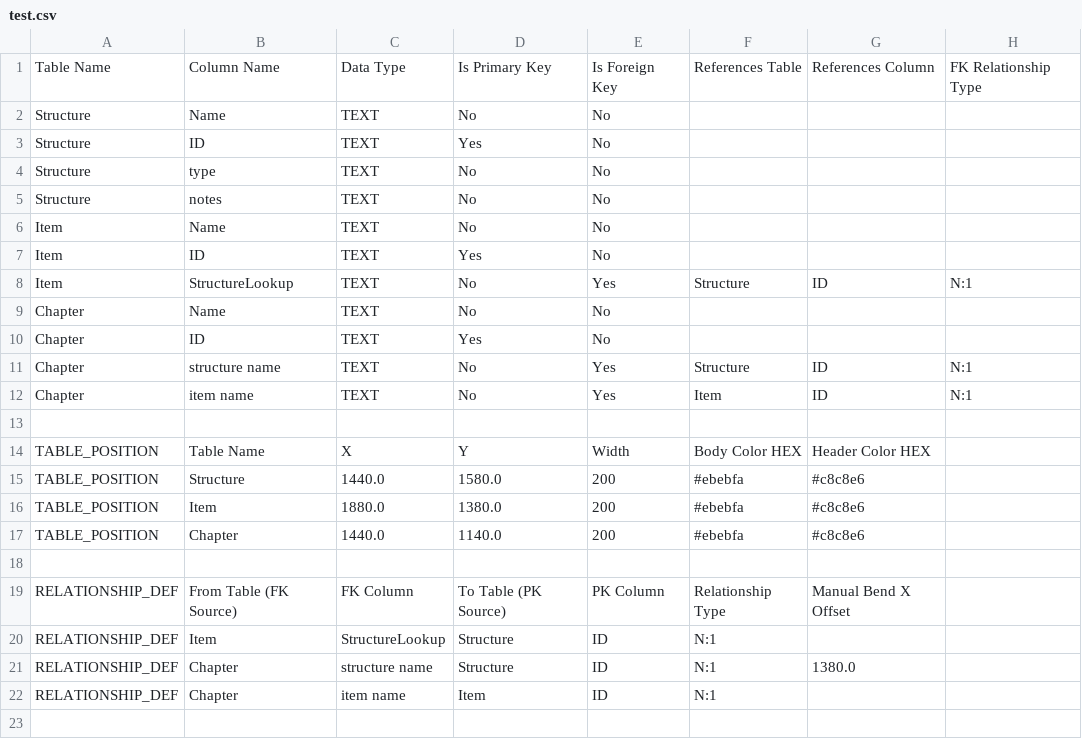
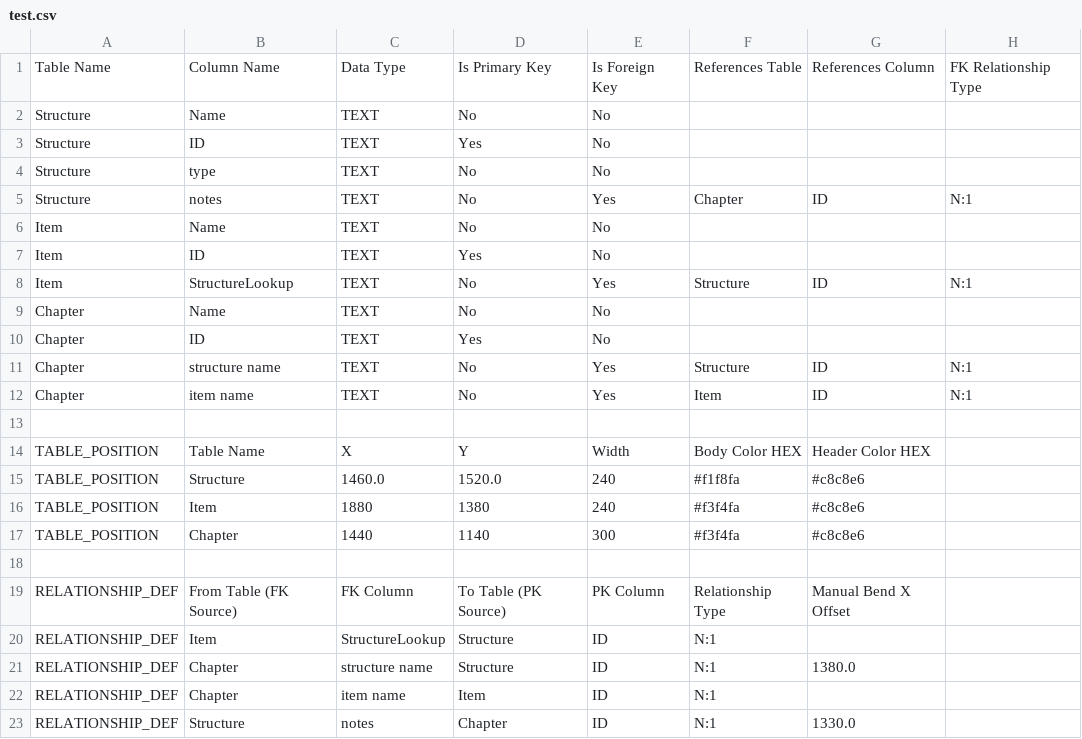
Before and after one commit to Stastyle/ERDesigner, a CSV file: test.csv, drawn as a sheet.

Commit message:
Changes to be committed: 	renamed:    erdesign.py -> History/erdesign.py 	new file:   __pycache__/canvas_scene.cpython-313.pyc 	new file:   __pycache__/commands.cpython-313.pyc 	modified:   __pycache__/constants.cpython-313.pyc 	new file:   __pycache__/data_models.cpython-313.pyc 	new file:   __pycache__/dialogs.cpython-313.pyc 	new file:   __pycache__/gui_items.cpython-313.pyc 	modified:   __pycache__/main_window.cpython-313.pyc 	new file:   __pycache__/main_window_actions.cpython-313.pyc 	new file:   __pycache__/main_window_config.cpython-313.pyc 	new file:   __pycache__/main_window_dialog_handlers.cpython-313.pyc 	new file:   __pycache__/main_window_event_handlers.cpython-313.pyc 	new file:   __pycache__/main_window_explorer_utils.cpython-313.pyc 	new file:   __pycache__/main_window_file_operations.cpython-313.pyc 	new file:   __pycache__/main_window_relationship_operations.cpython-313.pyc 	new file:   __pycache__/main_window_table_operations.cpython-313.pyc 	new file:   __pycache__/main_window_theming.cpython-313.pyc 	new file:   __pycache__/main_window_ui_setup.cpython-313.pyc 	new file:   __pycache__/utils.cpython-313.pyc 	modified:   canvas_scene.py 	new file:   commands.py 	new file:   config.ini 	modified:   constants.py 	modified:   data_models.py 	modified:   dialogs.py 	modified:   gui_items.py 	new file:   icon.ico 	modified:   main_window.py 	new file:   main_window_actions.py 	new file:   main_window_config.py 	new file:   main_window_dialog_handlers.py 	new file:   main_window_event_handlers.py 	new file:   main_window_explorer_utils.py 	new file:   main_window_file_operations.py 	new file:   main_window_relationship_operations.py 	new file:   main_window_table_operations.py 	new file:   main_window_theming.py 	new file:   main_window_ui_setup.py 	modified:   test.csv 	new file:   test2.csv 	modified:   utils.py

```diff
--- a/test.csv
+++ b/test.csv
@@ -4,3 +4,3 @@ Structure,ID,TEXT,Yes,No,,,
 Structure,type,TEXT,No,No,,,
-Structure,notes,TEXT,No,No,,,
+Structure,notes,TEXT,No,Yes,Chapter,ID,N:1
 Item,Name,TEXT,No,No,,,
@@ -14,5 +14,5 @@ Chapter,item name,TEXT,No,Yes,Item,ID,N:1
 TABLE_POSITION,Table Name,X,Y,Width,Body Color HEX,Header Color HEX
-TABLE_POSITION,Structure,1440.0,1580.0,200,#ebebfa,#c8c8e6
-TABLE_POSITION,Item,1880.0,1380.0,200,#ebebfa,#c8c8e6
-TABLE_POSITION,Chapter,1440.0,1140.0,200,#ebebfa,#c8c8e6
+TABLE_POSITION,Structure,1460.0,1520.0,240,#f1f8fa,#c8c8e6
+TABLE_POSITION,Item,1880,1380,240,#f3f4fa,#c8c8e6
+TABLE_POSITION,Chapter,1440,1140,300,#f3f4fa,#c8c8e6
 
@@ -22 +22,2 @@ RELATIONSHIP_DEF,Chapter,structure name,Structure,ID,N:1,1380.0
 RELATIONSHIP_DEF,Chapter,item name,Item,ID,N:1,
+RELATIONSHIP_DEF,Structure,notes,Chapter,ID,N:1,1330.0
```
Also changed, not shown: 23 other files.
